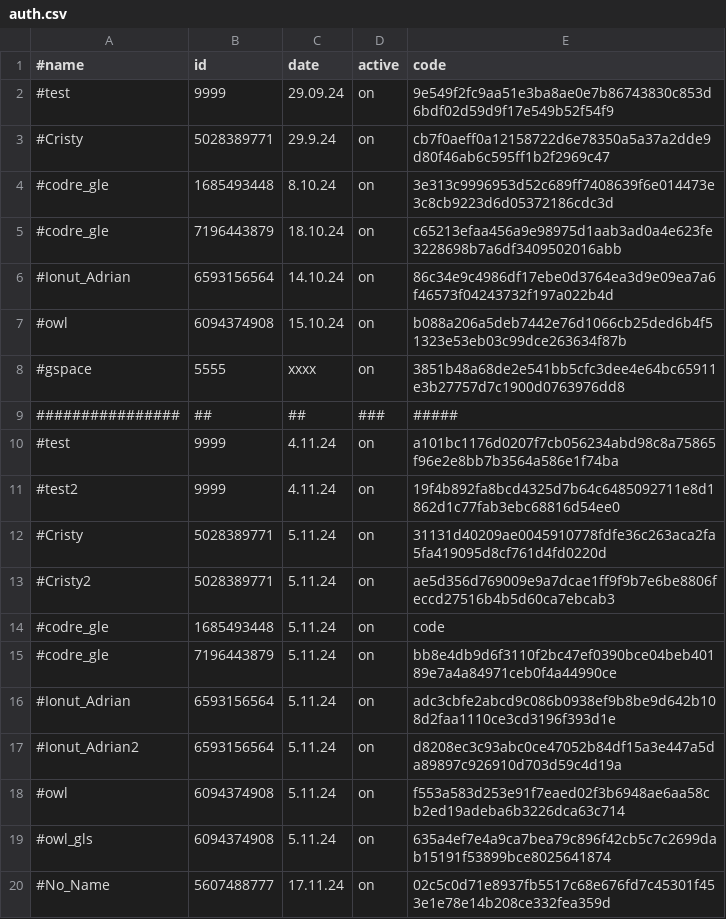
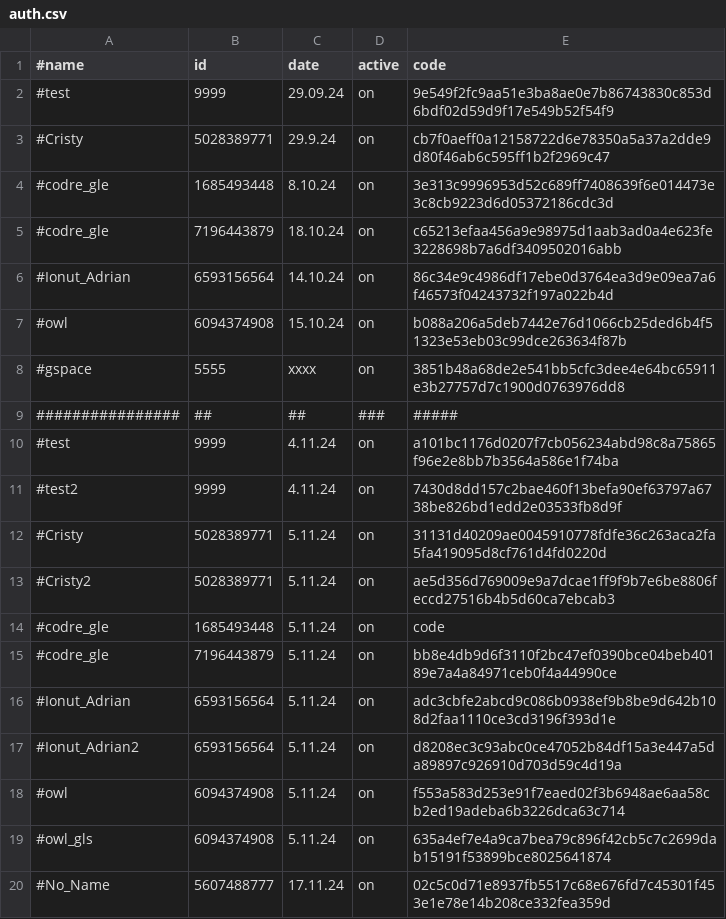
Before and after one commit to b3tin4/pro, a CSV file: cpu_launcher/auth.csv, drawn as a sheet.

Commit message:
Update auth.csv

```diff
--- a/cpu_launcher/auth.csv
+++ b/cpu_launcher/auth.csv
@@ -10,3 +10,3 @@
 #test,9999,4.11.24,on,a101bc1176d0207f7cb056234abd98c8a75865f96e2e8bb7b3564a586e1f74ba
-#test2,9999,4.11.24,on,19f4b892fa8bcd4325d7b64c6485092711e8d1862d1c77fab3ebc68816d54ee0
+#test2,9999,4.11.24,on,7430d8dd157c2bae460f13befa90ef63797a6738be826bd1edd2e03533fb8d9f
 #Cristy,5028389771,5.11.24,on,31131d40209ae0045910778fdfe36c263aca2fa5fa419095d8cf761d4fd0220d
```
